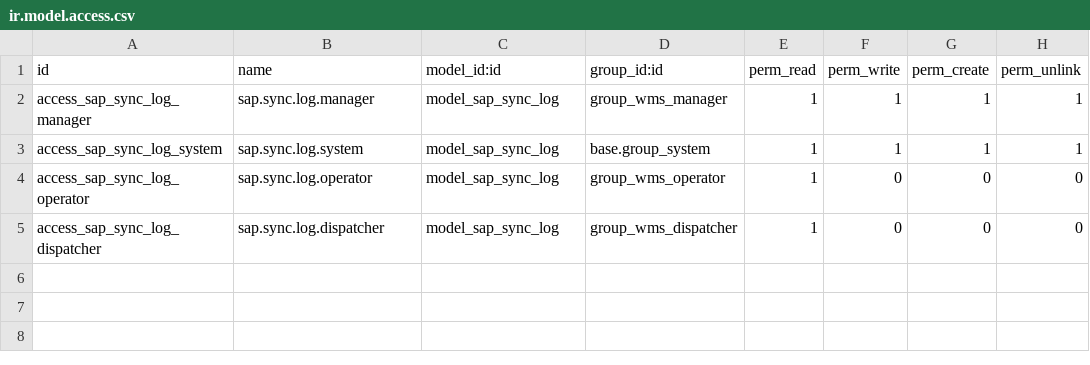
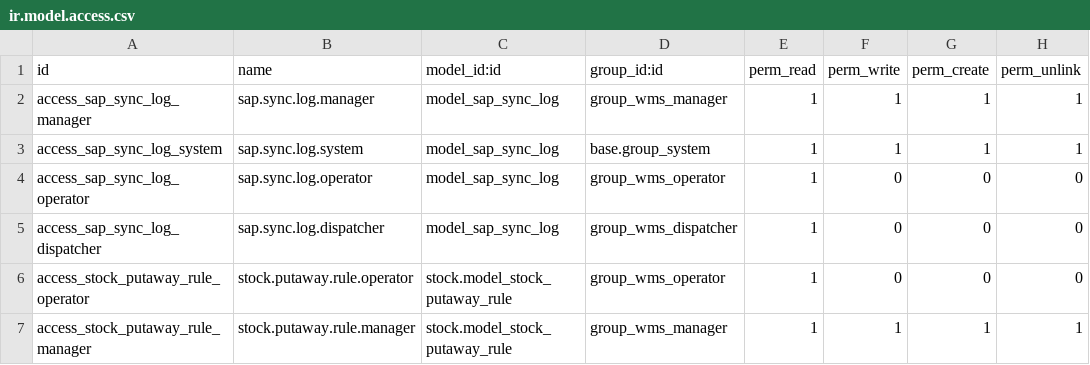
Before and after one commit to gkhrismahaq/wms-logistics-sap-connector, a CSV file: addons/wms_sap_connector/security/ir.model.access.csv, drawn as a sheet.

Commit message:
feat: automate-putaway-bin-allocation

```diff
--- a/addons/wms_sap_connector/security/ir.model.access.csv
+++ b/addons/wms_sap_connector/security/ir.model.access.csv
@@ -5 +5,3 @@ access_sap_sync_log_operator,sap.sync.log.operator,model_sap_sync_log,group_wms_
 access_sap_sync_log_dispatcher,sap.sync.log.dispatcher,model_sap_sync_log,group_wms_dispatcher,1,0,0,0
+access_stock_putaway_rule_operator,stock.putaway.rule.operator,stock.model_stock_putaway_rule,group_wms_operator,1,0,0,0
+access_stock_putaway_rule_manager,stock.putaway.rule.manager,stock.model_stock_putaway_rule,group_wms_manager,1,1,1,1
```
Also changed, not shown: 14 other files.
